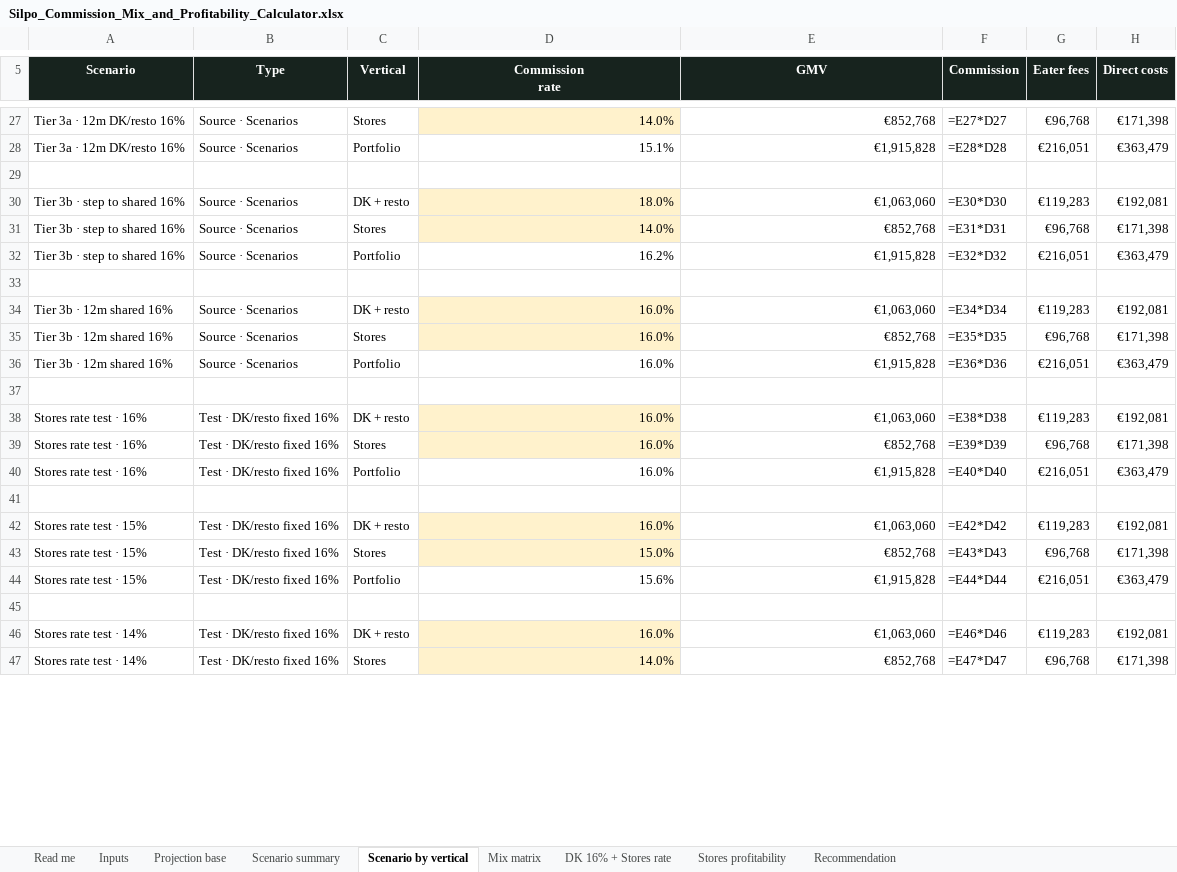
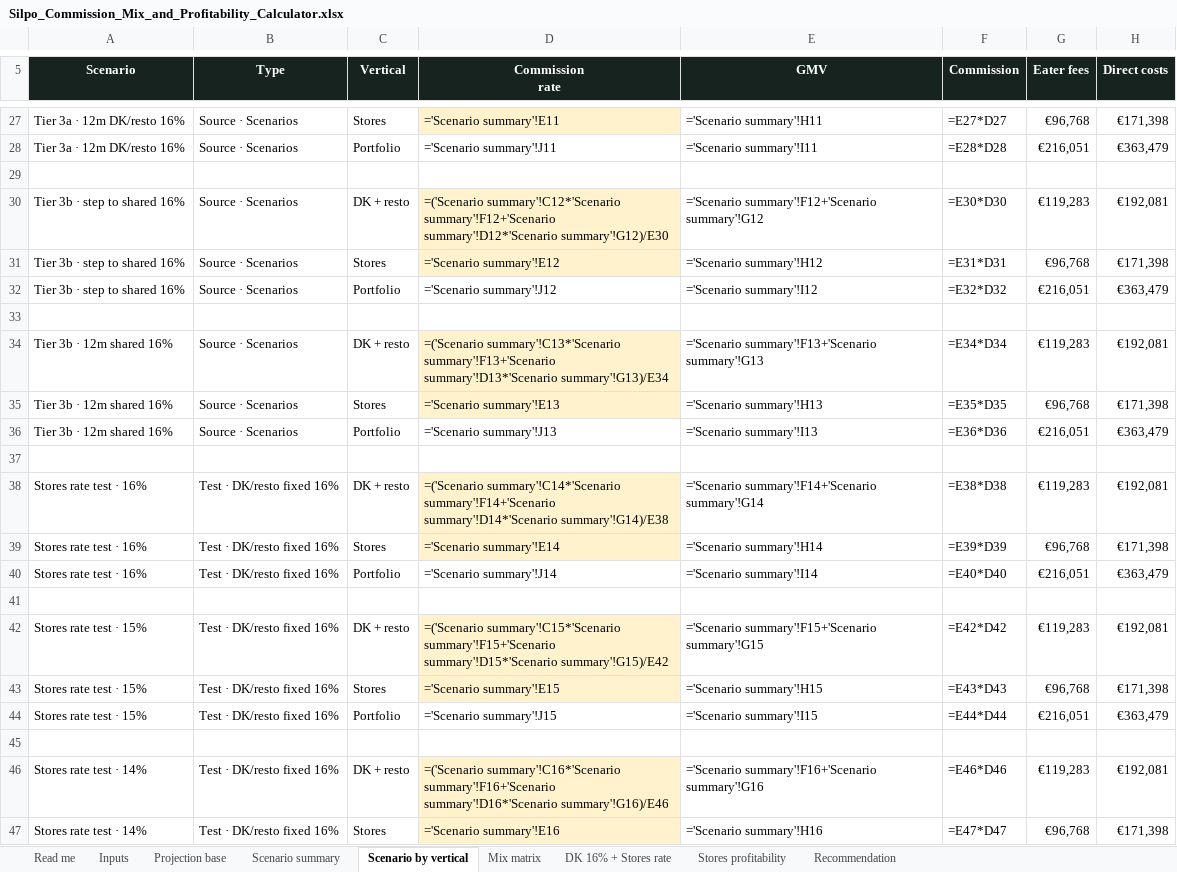
Before and after one commit to yuliianikolaieva/silpo-culinary-scenarios, an Excel workbook: Silpo_Commission_Mix_and_Profitability_Calculator.xlsx, sheet Scenario by vertical, drawn as a sheet; only a part is shown, gaps mark what is left out; values as stored, in another font and other column widths than the file's, no borders; formulas are shown in place of their values; the diff covers the shown part only; the diff names each change by its address in the sheet, - before the commit and + after, or states it on an @@ line.

```diff
--- a/Silpo_Commission_Mix_and_Profitability_Calculator.xlsx (sheet Scenario by vertical)
+++ b/Silpo_Commission_Mix_and_Profitability_Calculator.xlsx (sheet Scenario by vertical)
-D27 (Commission rate): 14.0%
+D27 (Commission rate): ='Scenario summary'!E11
-E27 (GMV): €852,768
+E27 (GMV): ='Scenario summary'!H11
-D28 (Commission rate): 15.1%
+D28 (Commission rate): ='Scenario summary'!J11
-E28 (GMV): €1,915,828
+E28 (GMV): ='Scenario summary'!I11
-D30 (Commission rate): 18.0%
+D30 (Commission rate): =('Scenario summary'!C12*'Scenario summary'!F12+'Scenario summary'!D12*'Scenario summary'!G12)/E30
-E30 (GMV): €1,063,060
+E30 (GMV): ='Scenario summary'!F12+'Scenario summary'!G12
-D31 (Commission rate): 14.0%
+D31 (Commission rate): ='Scenario summary'!E12
-E31 (GMV): €852,768
+E31 (GMV): ='Scenario summary'!H12
-D32 (Commission rate): 16.2%
+D32 (Commission rate): ='Scenario summary'!J12
-E32 (GMV): €1,915,828
+E32 (GMV): ='Scenario summary'!I12
-D34 (Commission rate): 16.0%
+D34 (Commission rate): =('Scenario summary'!C13*'Scenario summary'!F13+'Scenario summary'!D13*'Scenario summary'!G13)/E34
-E34 (GMV): €1,063,060
+E34 (GMV): ='Scenario summary'!F13+'Scenario summary'!G13
-D35 (Commission rate): 16.0%
+D35 (Commission rate): ='Scenario summary'!E13
-E35 (GMV): €852,768
+E35 (GMV): ='Scenario summary'!H13
-D36 (Commission rate): 16.0%
+D36 (Commission rate): ='Scenario summary'!J13
-E36 (GMV): €1,915,828
+E36 (GMV): ='Scenario summary'!I13
-D38 (Commission rate): 16.0%
+D38 (Commission rate): =('Scenario summary'!C14*'Scenario summary'!F14+'Scenario summary'!D14*'Scenario summary'!G14)/E38
-E38 (GMV): €1,063,060
+E38 (GMV): ='Scenario summary'!F14+'Scenario summary'!G14
-D39 (Commission rate): 16.0%
+D39 (Commission rate): ='Scenario summary'!E14
-E39 (GMV): €852,768
+E39 (GMV): ='Scenario summary'!H14
-D40 (Commission rate): 16.0%
+D40 (Commission rate): ='Scenario summary'!J14
-E40 (GMV): €1,915,828
+E40 (GMV): ='Scenario summary'!I14
-D42 (Commission rate): 16.0%
+D42 (Commission rate): =('Scenario summary'!C15*'Scenario summary'!F15+'Scenario summary'!D15*'Scenario summary'!G15)/E42
-E42 (GMV): €1,063,060
+E42 (GMV): ='Scenario summary'!F15+'Scenario summary'!G15
-D43 (Commission rate): 15.0%
+D43 (Commission rate): ='Scenario summary'!E15
-E43 (GMV): €852,768
+E43 (GMV): ='Scenario summary'!H15
-D44 (Commission rate): 15.6%
+D44 (Commission rate): ='Scenario summary'!J15
-E44 (GMV): €1,915,828
+E44 (GMV): ='Scenario summary'!I15
-D46 (Commission rate): 16.0%
+D46 (Commission rate): =('Scenario summary'!C16*'Scenario summary'!F16+'Scenario summary'!D16*'Scenario summary'!G16)/E46
-E46 (GMV): €1,063,060
+E46 (GMV): ='Scenario summary'!F16+'Scenario summary'!G16
-D47 (Commission rate): 14.0%
+D47 (Commission rate): ='Scenario summary'!E16
-E47 (GMV): €852,768
+E47 (GMV): ='Scenario summary'!H16
```
Also changed, not shown: 88 edited cells elsewhere in this sheet, 1 other file.
